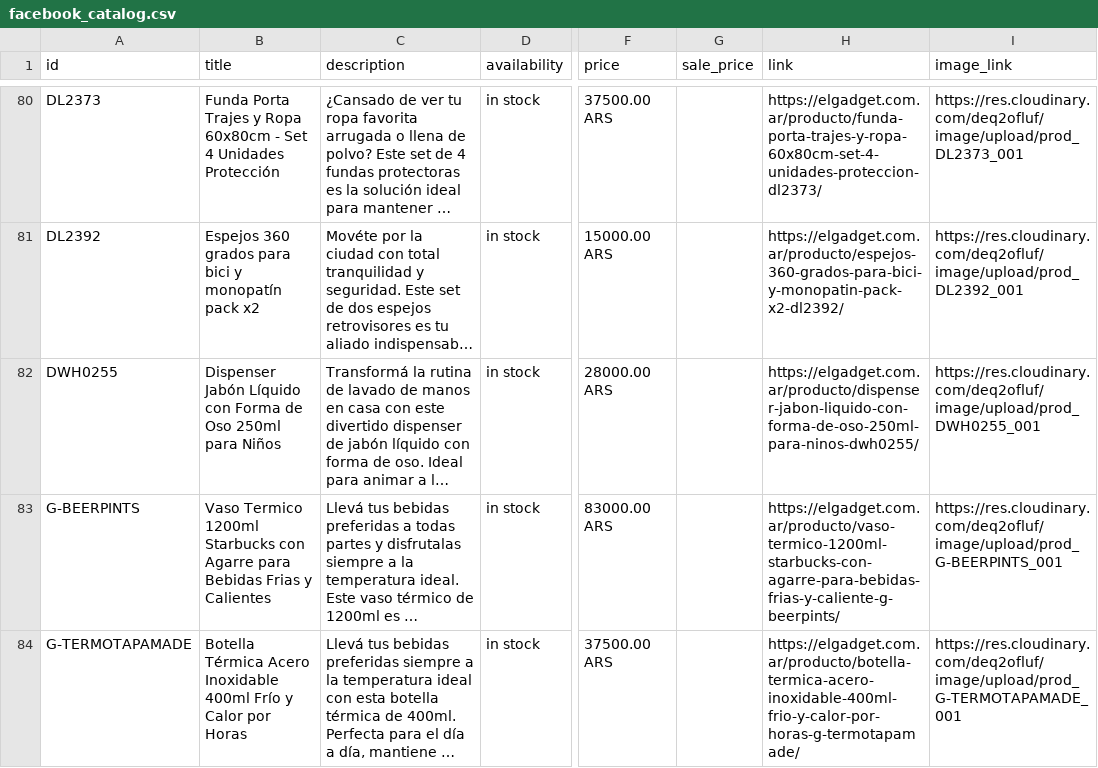
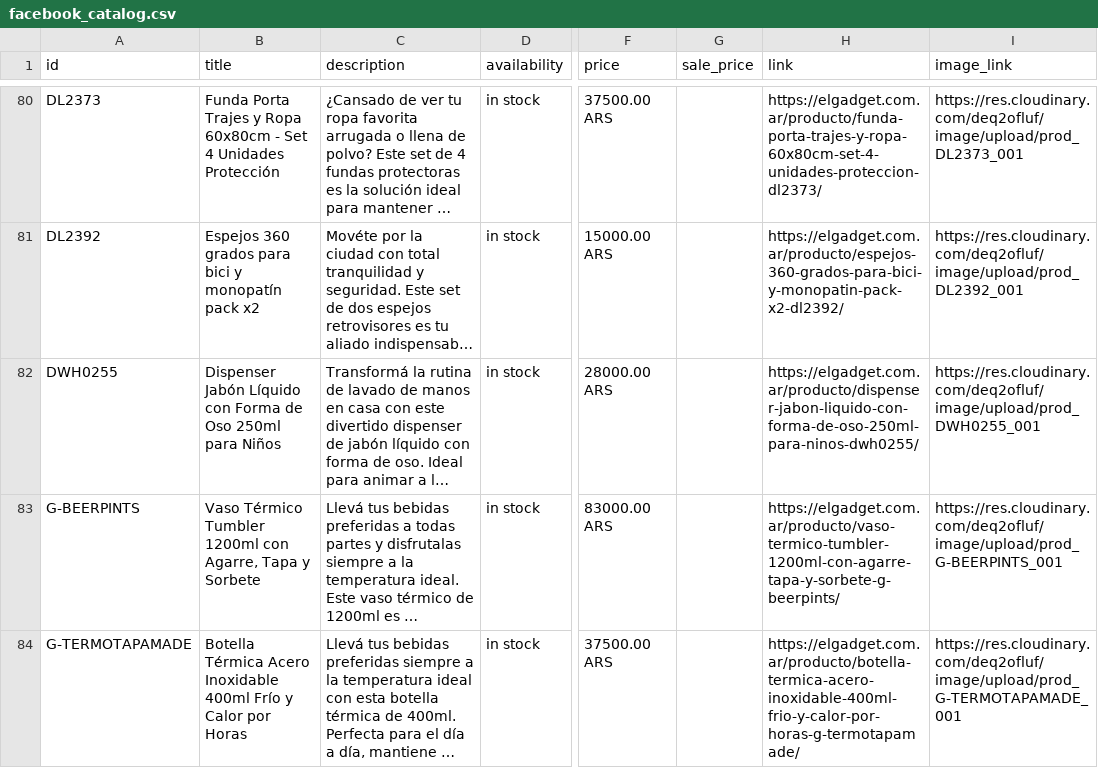
Before and after one commit to damianes1802-ai/el-gadget-tienda, a CSV file: pages/facebook_catalog.csv, drawn as a sheet; only a part is shown, gaps mark what is left out; long unchanged cells end in …; the diff covers the shown part only; the diff names each change by its address in the sheet, - before the commit and + after, or states it on an @@ line.

```diff
--- a/pages/facebook_catalog.csv
+++ b/pages/facebook_catalog.csv
-B83 (title): Vaso Termico 1200ml Starbucks con Agarre para Bebidas Frias y Calientes
+B83 (title): Vaso Térmico Tumbler 1200ml con Agarre, Tapa y Sorbete
-H83 (link): https://elgadget.com.ar/producto/vaso-termico-1200ml-starbucks-con-agarre-para-bebidas-frias-y-caliente-g-beerpints/
+H83 (link): https://elgadget.com.ar/producto/vaso-termico-tumbler-1200ml-con-agarre-tapa-y-sorbete-g-beerpints/
```
Also changed, not shown: 1 removed row elsewhere in this file, 18 other files.
